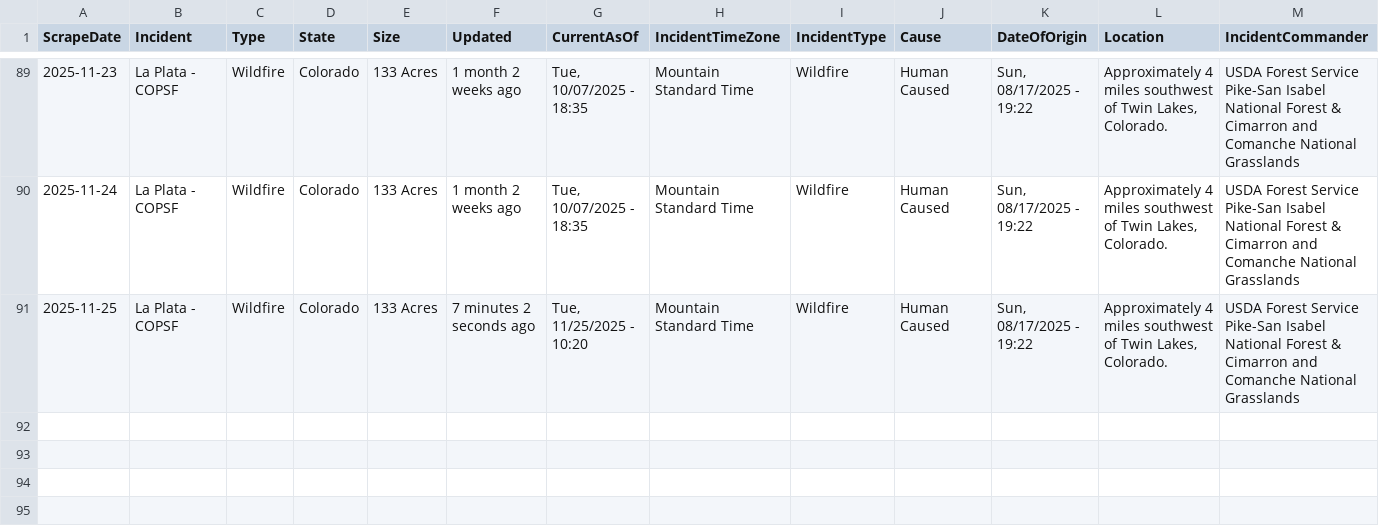
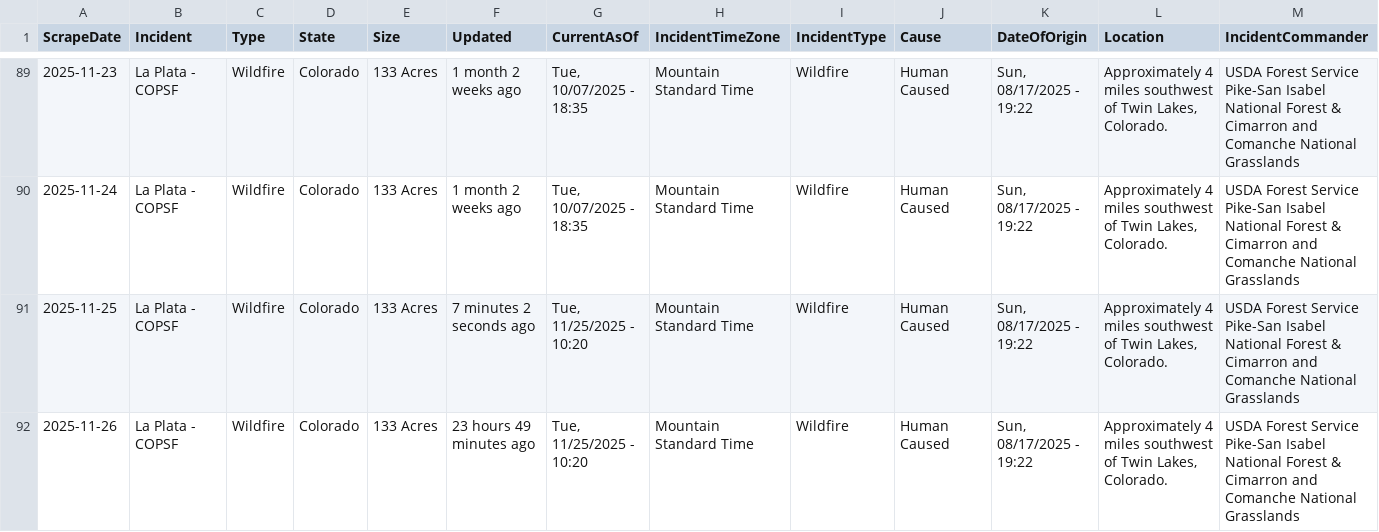
Before and after one commit to mandarc64/inciweb-wildfire-data, a CSV file: inciweb_data/La_Plata_-_COPSF.csv, drawn as a sheet; only a part is shown, gaps mark what is left out; rows hold the shown columns only; the diff names each change by its address in the sheet, - before the commit and + after, or states it on an @@ line.

```diff
--- a/inciweb_data/La_Plata_-_COPSF.csv
+++ b/inciweb_data/La_Plata_-_COPSF.csv
+row 92: 2025-11-26 | La Plata - COPSF | Wildfire | Colorado | 133 Acres | 23 hours 49 minutes ago | Tue, 11/25/2025 - 10:20 | Mountain Standard Time | Wildfire | Human Caused | Sun, 08/17/2025 - 19:22 | Approximately 4 miles southwest of Twin Lakes, Colorado. | USDA Forest Service Pike-San Isabel National Forest & Cimarron and Comanche National Grasslands
```
Also changed, not shown: inciweb_data/Black_Rock_Fire_-_ORPRD.csv, inciweb_data/Greer_Fire_-_AZA2S.csv, 46 other files.
